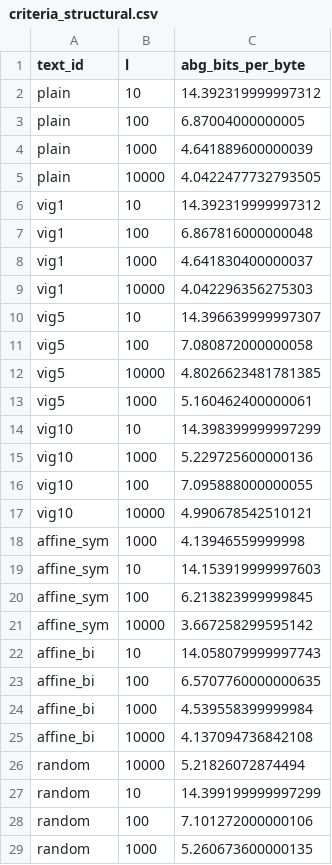
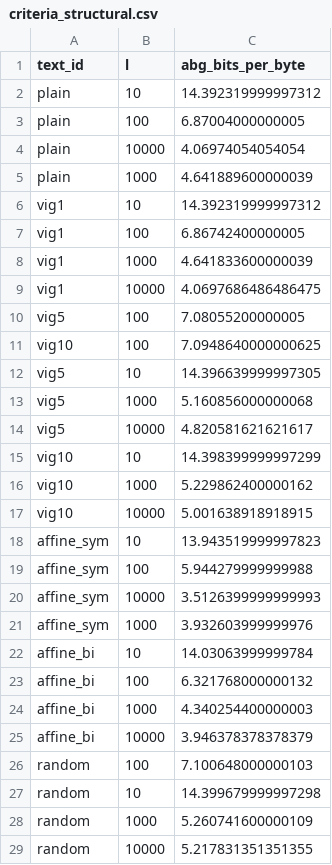
Before and after one commit to misach2135/methods-of-cryptoanalysis-lab-2, a CSV file: criteria_structural.csv, drawn as a sheet.

```diff
--- a/criteria_structural.csv
+++ b/criteria_structural.csv
@@ -3,27 +3,27 @@ plain,10,14.392319999997312
 plain,100,6.87004000000005
+plain,10000,4.06974054054054
 plain,1000,4.641889600000039
-plain,10000,4.0422477732793505
 vig1,10,14.392319999997312
-vig1,100,6.867816000000048
-vig1,1000,4.641830400000037
-vig1,10000,4.042296356275303
-vig5,10,14.396639999997307
-vig5,100,7.080872000000058
-vig5,10000,4.8026623481781385
-vig5,1000,5.160462400000061
+vig1,100,6.86742400000005
+vig1,1000,4.641833600000039
+vig1,10000,4.0697686486486475
+vig5,100,7.08055200000005
+vig10,100,7.0948640000000625
+vig5,10,14.396639999997305
+vig5,1000,5.160856000000068
+vig5,10000,4.820581621621617
 vig10,10,14.398399999997299
-vig10,1000,5.229725600000136
-vig10,100,7.095888000000055
-vig10,10000,4.990678542510121
-affine_sym,1000,4.13946559999998
-affine_sym,10,14.153919999997603
-affine_sym,100,6.213823999999845
-affine_sym,10000,3.667258299595142
-affine_bi,10,14.058079999997743
-affine_bi,100,6.5707760000000635
-affine_bi,1000,4.539558399999984
-affine_bi,10000,4.137094736842108
-random,10000,5.21826072874494
-random,10,14.399199999997299
-random,100,7.101272000000106
-random,1000,5.260673600000135
+vig10,1000,5.229862400000162
+vig10,10000,5.001638918918915
+affine_sym,10,13.943519999997823
+affine_sym,100,5.944279999999988
+affine_sym,10000,3.5126399999999993
+affine_sym,1000,3.932603999999976
+affine_bi,10,14.03063999999784
+affine_bi,100,6.321768000000132
+affine_bi,1000,4.340254400000003
+affine_bi,10000,3.946378378378379
+random,100,7.100648000000103
+random,10,14.399679999997298
+random,1000,5.260741600000109
+random,10000,5.217831351351355
```
Also changed, not shown: criteria_stats.csv, 5 other files.
